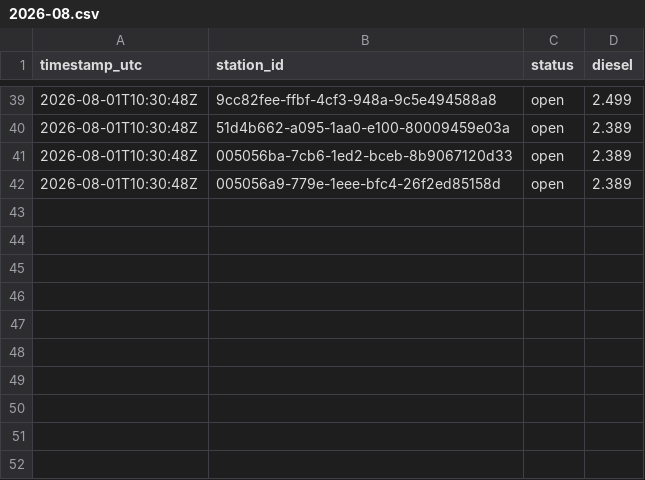
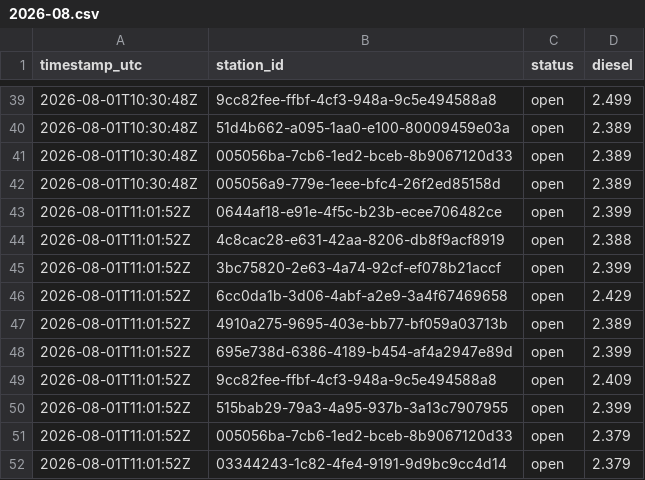
Before and after one commit to Hannibal2404/Tanken, a CSV file: data/prices/2026-08.csv, drawn as a sheet; only a part is shown, gaps mark what is left out.

```diff
--- a/data/prices/2026-08.csv
+++ b/data/prices/2026-08.csv
@@ -42 +42,11 @@ timestamp_utc,station_id,status,diesel
 2026-08-01T10:30:48Z,005056a9-779e-1eee-bfc4-26f2ed85158d,open,2.389
+2026-08-01T11:01:52Z,0644af18-e91e-4f5c-b23b-ecee706482ce,open,2.399
+2026-08-01T11:01:52Z,4c8cac28-e631-42aa-8206-db8f9acf8919,open,2.388
+2026-08-01T11:01:52Z,3bc75820-2e63-4a74-92cf-ef078b21accf,open,2.399
+2026-08-01T11:01:52Z,6cc0da1b-3d06-4abf-a2e9-3a4f67469658,open,2.429
+2026-08-01T11:01:52Z,4910a275-9695-403e-bb77-bf059a03713b,open,2.389
+2026-08-01T11:01:52Z,695e738d-6386-4189-b454-af4a2947e89d,open,2.399
+2026-08-01T11:01:52Z,9cc82fee-ffbf-4cf3-948a-9c5e494588a8,open,2.409
+2026-08-01T11:01:52Z,515bab29-79a3-4a95-937b-3a13c7907955,open,2.399
+2026-08-01T11:01:52Z,005056ba-7cb6-1ed2-bceb-8b9067120d33,open,2.379
+2026-08-01T11:01:52Z,03344243-1c82-4fe4-9191-9d9bc9cc4d14,open,2.379
```
Also changed, not shown: 1 other file.
